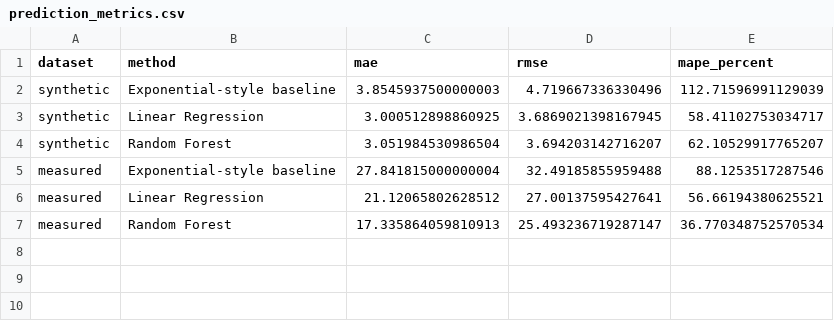
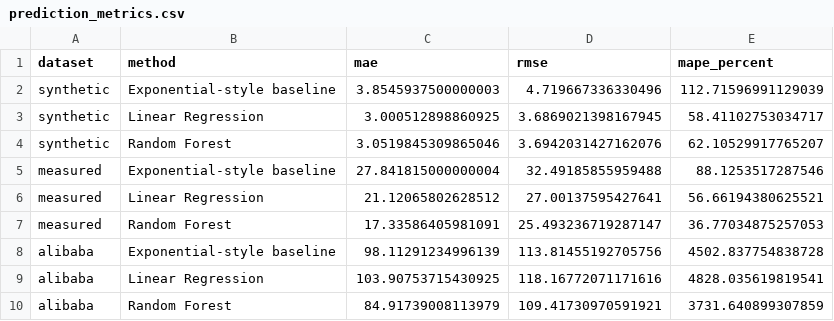
Before and after one commit to SAMS50/CPU-Burst-Prediction, a CSV file: results/extended/prediction_metrics.csv, drawn as a sheet.

```diff
--- a/results/extended/prediction_metrics.csv
+++ b/results/extended/prediction_metrics.csv
@@ -3,5 +3,8 @@ synthetic,Exponential-style baseline,3.8545937500000003,4.719667336330496,112.71
 synthetic,Linear Regression,3.000512898860925,3.6869021398167945,58.41102753034717
-synthetic,Random Forest,3.051984530986504,3.694203142716207,62.10529917765207
+synthetic,Random Forest,3.0519845309865046,3.6942031427162076,62.10529917765207
 measured,Exponential-style baseline,27.841815000000004,32.49185855959488,88.1253517287546
 measured,Linear Regression,21.12065802628512,27.00137595427641,56.66194380625521
-measured,Random Forest,17.335864059810913,25.493236719287147,36.770348752570534
+measured,Random Forest,17.33586405981091,25.493236719287147,36.77034875257053
+alibaba,Exponential-style baseline,98.11291234996139,113.81455192705756,4502.837754838728
+alibaba,Linear Regression,103.90753715430925,118.16772071171616,4828.035619819541
+alibaba,Random Forest,84.91739008113979,109.41730970591921,3731.640899307859
```
Also changed, not shown: results/extended/measured_predictions.csv, results/extended/scheduling_metrics.csv, 24 other files.
